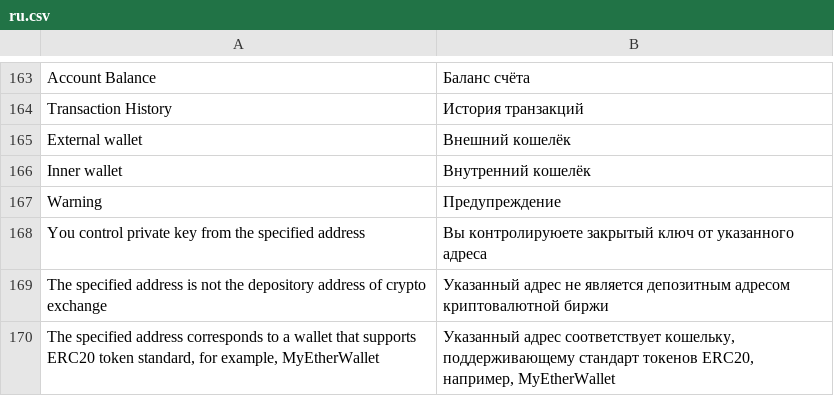
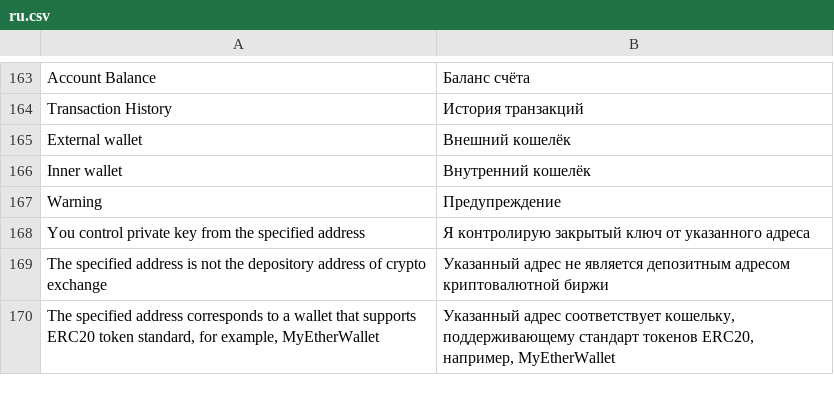
Before and after one commit to aliimran84/cryptaur-web-server, a CSV file: core/engine/translations/ru.csv, drawn as a sheet; only a part is shown, gaps mark what is left out.

Commit message:
fix translation

```diff
--- a/core/engine/translations/ru.csv
+++ b/core/engine/translations/ru.csv
@@ -167,3 +167,3 @@ Inner wallet,Внутренний кошелёк
 Warning,Предупреждение
-You control private key from the specified address,Вы контролируюете закрытый ключ от указанного адреса
+You control private key from the specified address,Я контролирую закрытый ключ от указанного адреса
 The specified address is not the depository address of crypto exchange,Указанный адрес не является депозитным адресом криптовалютной биржи
```
Also changed, not shown: 1 other file.
